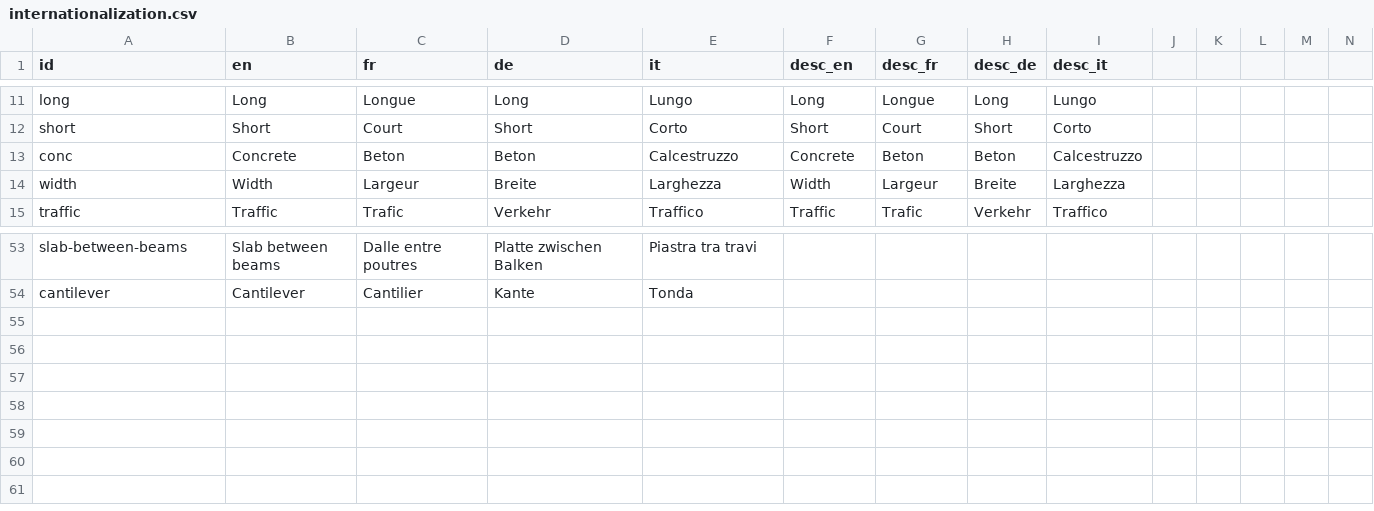
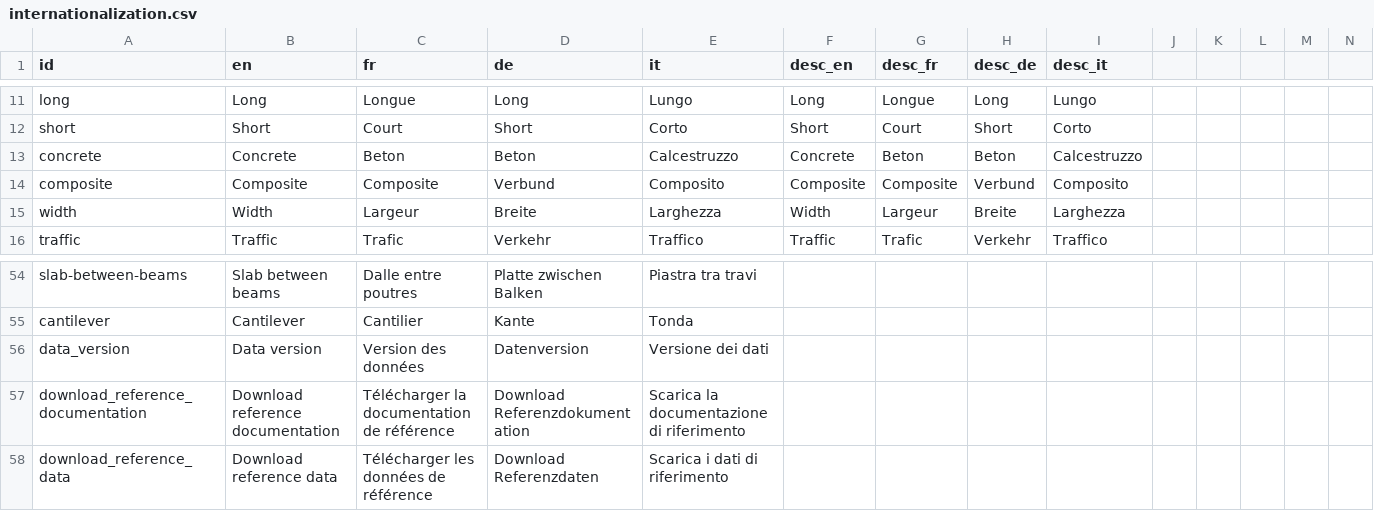
Before and after one commit to EPFL-ENAC/resslab-astra_82001, a CSV file: src/assets/data/internationalization.csv, drawn as a sheet; only a part is shown, gaps mark what is left out; rows hold the shown columns only; the diff names each change by its address in the sheet, - before the commit and + after, or states it on an @@ line.

Commit message:
feat: add internationalization support for data version and download references in MainLayout #36

```diff
--- a/src/assets/data/internationalization.csv
+++ b/src/assets/data/internationalization.csv
-A13 (id): conc
+A13 (id): concrete
+row 14: composite | Composite | Composite | Verbund | Composito | Composite | Composite | Verbund | Composito
+row 56: data_version | Data version | Version des données | Datenversion | Versione dei dati
+row 57: download_reference_documentation | Download reference documentation | Télécharger la documentation de référence | Download Referenzdokumentation | Scarica la documentazione di riferimento
+row 58: download_reference_data | Download reference data | Télécharger les données de référence | Download Referenzdaten | Scarica i dati di riferimento
```
Also changed, not shown: 2 other files.
